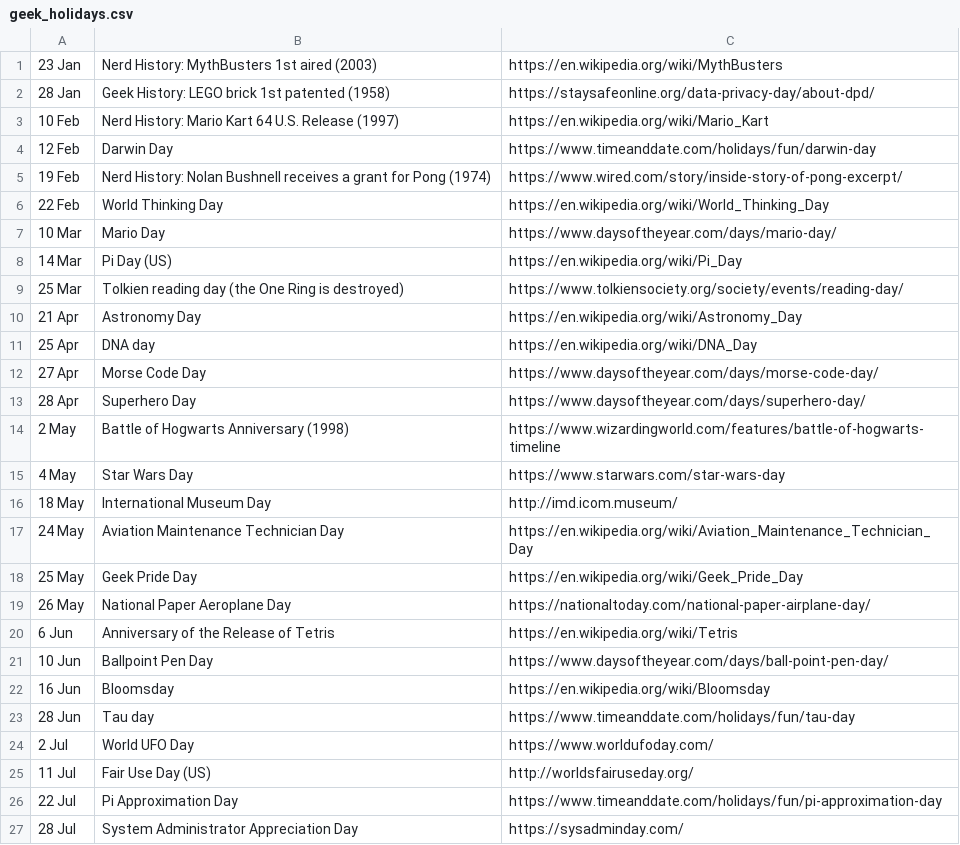
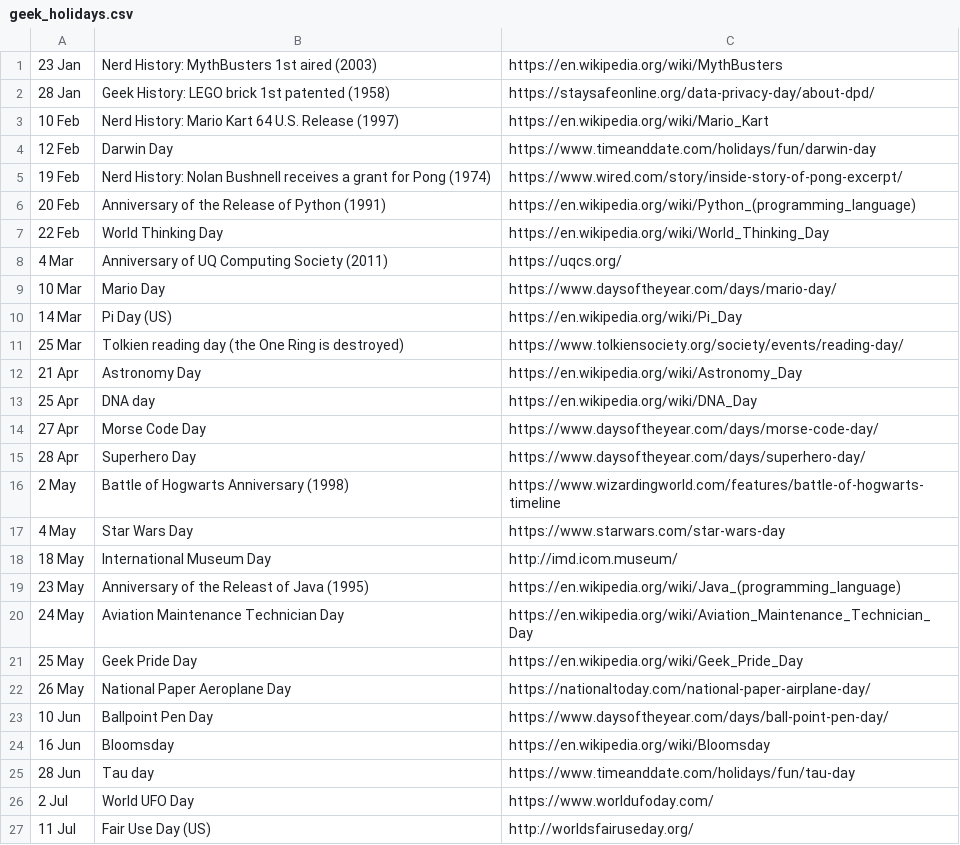
Before and after one commit to UQComputingSociety/uqcsbot-discord, a CSV file: uqcsbot/static/geek_holidays.csv, drawn as a sheet; only a part is shown; the shorter side is filled out with more unchanged rows.

Commit message:
Added additional holidays

```diff
--- a/uqcsbot/static/geek_holidays.csv
+++ b/uqcsbot/static/geek_holidays.csv
@@ -5,3 +5,5 @@
 19 Feb,Nerd History: Nolan Bushnell receives a grant for Pong (1974),https://www.wired.com/story/inside-story-of-pong-excerpt/
+20 Feb,Anniversary of the Release of Python (1991),https://en.wikipedia.org/wiki/Python_(programming_language)
 22 Feb,World Thinking Day,https://en.wikipedia.org/wiki/World_Thinking_Day
+4 Mar,Anniversary of UQ Computing Society (2011),https://uqcs.org/
 10 Mar,Mario Day,https://www.daysoftheyear.com/days/mario-day/
@@ -16,2 +18,3 @@
 18 May,International Museum Day,http://imd.icom.museum/
+23 May,Anniversary of the Releast of Java (1995),https://en.wikipedia.org/wiki/Java_(programming_language)
 24 May,Aviation Maintenance Technician Day,https://en.wikipedia.org/wiki/Aviation_Maintenance_Technician_Day
@@ -19,3 +22,2 @@
 26 May,National Paper Aeroplane Day,https://nationaltoday.com/national-paper-airplane-day/
-6 Jun,Anniversary of the Release of Tetris,https://en.wikipedia.org/wiki/Tetris
 10 Jun,Ballpoint Pen Day,https://www.daysoftheyear.com/days/ball-point-pen-day/
```
